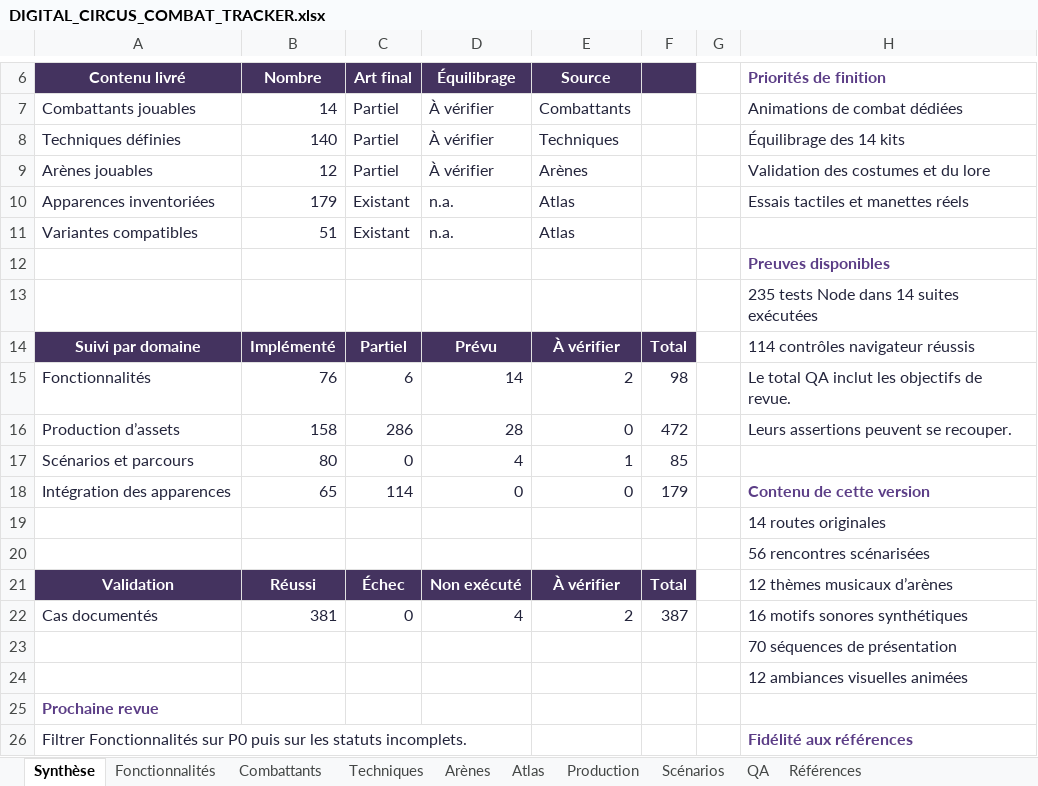
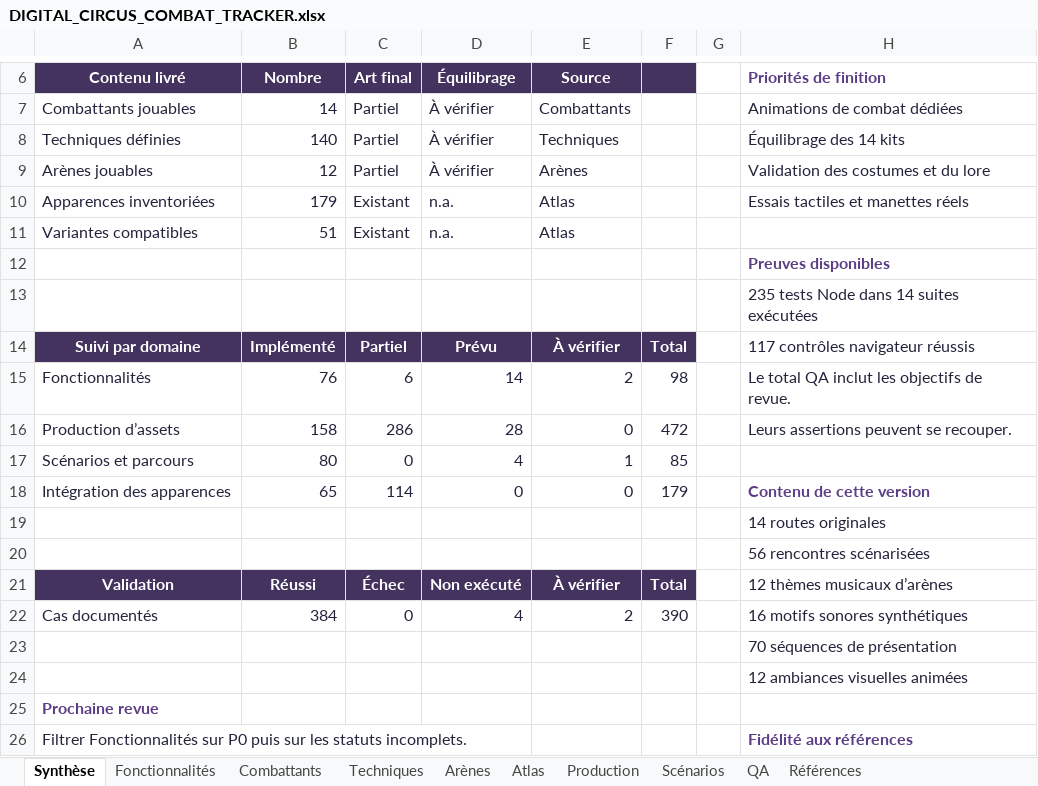
Before and after one commit to darknigthmare/CainOS, an Excel workbook: docs/DIGITAL_CIRCUS_COMBAT_TRACKER.xlsx, sheet Synthèse, drawn as a sheet; only a part is shown, gaps mark what is left out; values as stored, in another font and other column widths than the file's, no borders; conditional formats not drawn; the diff names each change by its address in the sheet, - before the commit and + after, or states it on an @@ line.

```diff
--- a/docs/DIGITAL_CIRCUS_COMBAT_TRACKER.xlsx (sheet Synthèse)
+++ b/docs/DIGITAL_CIRCUS_COMBAT_TRACKER.xlsx (sheet Synthèse)
-H14 (Priorités de finition): 114 contrôles navigateur réussis
+H14 (Priorités de finition): 117 contrôles navigateur réussis
-B22 (Nombre): 381
+B22 (Nombre): 384
-F22: 387
+F22: 390
```
Also changed, not shown: sheet QA, formulas that keep their value, 5 other files.
